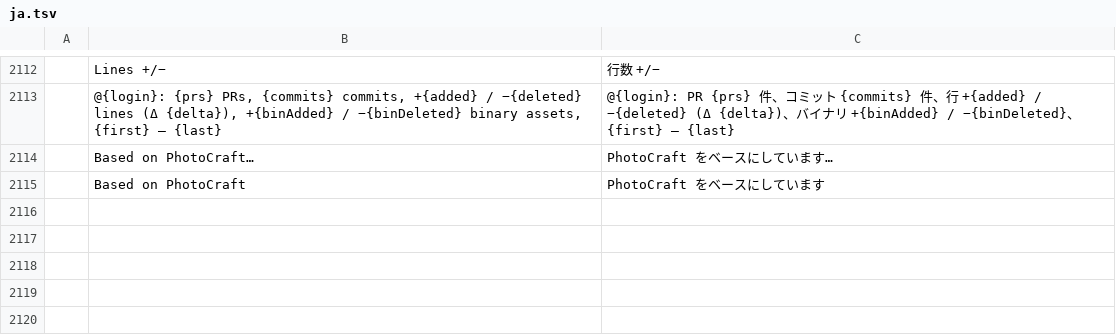
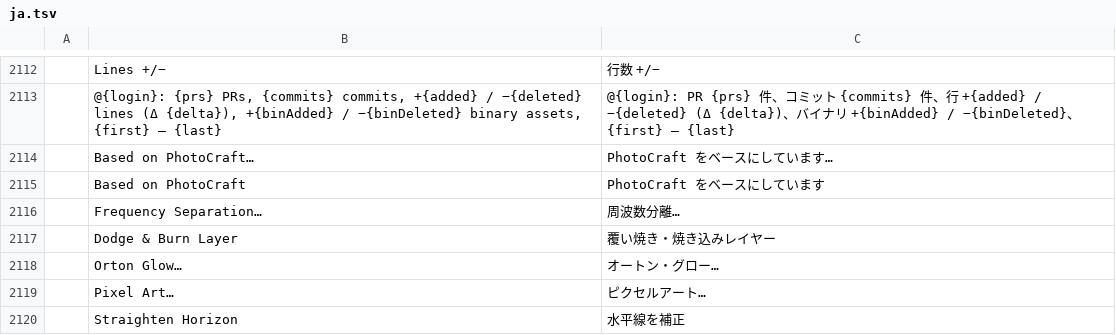
Before and after one commit to game7ballJT/pixelwright, a TSV file: crates/ui-egui/src/i18n/ja.tsv, drawn as a sheet; only a part is shown, gaps mark what is left out; the diff names each change by its address in the sheet, - before the commit and + after, or states it on an @@ line.

```diff
--- a/crates/ui-egui/src/i18n/ja.tsv
+++ b/crates/ui-egui/src/i18n/ja.tsv
+row 2116:  | Frequency Separation… | 周波数分離…
+row 2117:  | Dodge & Burn Layer | 覆い焼き・焼き込みレイヤー
+row 2118:  | Orton Glow… | オートン・グロー…
+row 2119:  | Pixel Art… | ピクセルアート…
+row 2120:  | Straighten Horizon | 水平線を補正
```
Also changed, not shown: crates/ui-egui/src/i18n/cs.tsv, crates/ui-egui/src/i18n/es.tsv, 21 other files.
